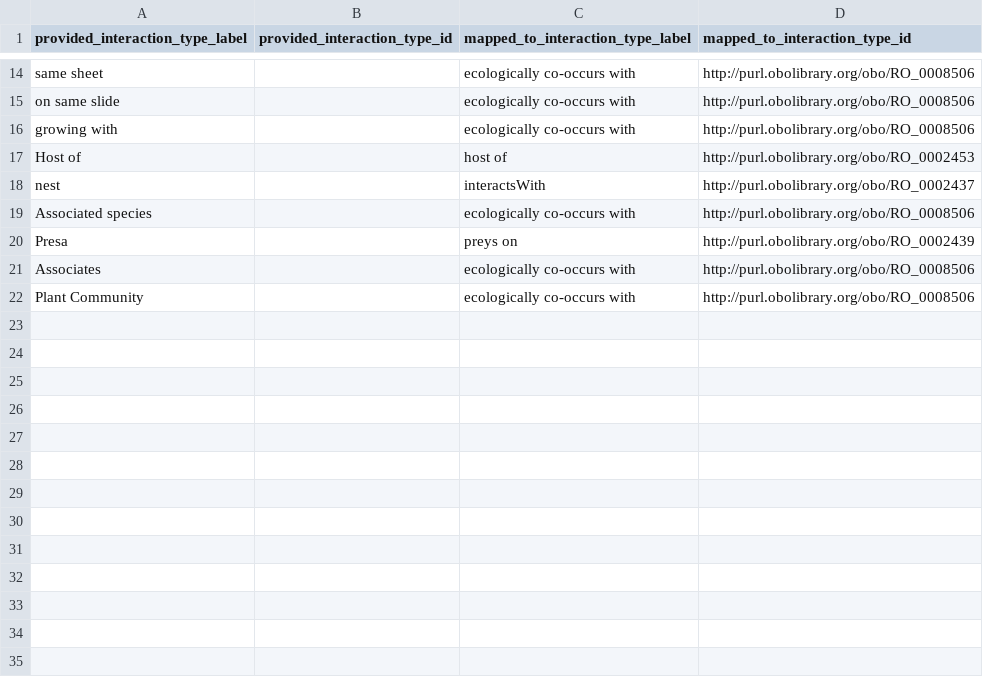
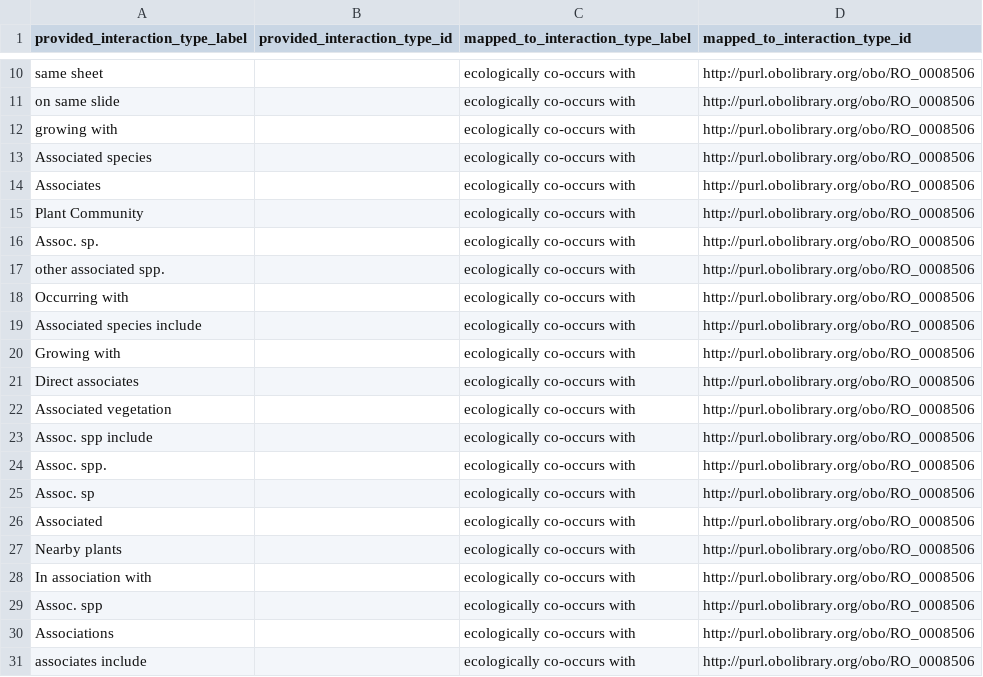
Before and after one commit to zedomel/globi-dwca-index, a CSV file: conf/interaction_types_mappings.csv, drawn as a sheet; only a part is shown, gaps mark what is left out; the diff covers the shown part only.

Commit message:
update mappings with @zedomel additions

```diff
--- a/conf/interaction_types_mappings.csv
+++ b/conf/interaction_types_mappings.csv
@@ -16,7 +12,20 @@ on same slide,,ecologically co-occurs with,http://purl.obolibrary.org/obo/RO_000
 growing with,,ecologically co-occurs with,http://purl.obolibrary.org/obo/RO_0008506
-Host of,,host of,http://purl.obolibrary.org/obo/RO_0002453
-nest,,interactsWith,http://purl.obolibrary.org/obo/RO_0002437
 Associated species,,ecologically co-occurs with,http://purl.obolibrary.org/obo/RO_0008506
-Presa,,preys on,http://purl.obolibrary.org/obo/RO_0002439
 Associates,,ecologically co-occurs with,http://purl.obolibrary.org/obo/RO_0008506
 Plant Community,,ecologically co-occurs with,http://purl.obolibrary.org/obo/RO_0008506
+Assoc. sp.,,ecologically co-occurs with,http://purl.obolibrary.org/obo/RO_0008506
+other associated spp.,,ecologically co-occurs with,http://purl.obolibrary.org/obo/RO_0008506
+Occurring with,,ecologically co-occurs with,http://purl.obolibrary.org/obo/RO_0008506
+Associated species include,,ecologically co-occurs with,http://purl.obolibrary.org/obo/RO_0008506
+Growing with,,ecologically co-occurs with,http://purl.obolibrary.org/obo/RO_0008506
+Direct associates,,ecologically co-occurs with,http://purl.obolibrary.org/obo/RO_0008506
+Associated vegetation,,ecologically co-occurs with,http://purl.obolibrary.org/obo/RO_0008506
+Assoc. spp include,,ecologically co-occurs with,http://purl.obolibrary.org/obo/RO_0008506
+Assoc. spp.,,ecologically co-occurs with,http://purl.obolibrary.org/obo/RO_0008506
+Assoc. sp,,ecologically co-occurs with,http://purl.obolibrary.org/obo/RO_0008506
+Associated,,ecologically co-occurs with,http://purl.obolibrary.org/obo/RO_0008506
+Nearby plants,,ecologically co-occurs with,http://purl.obolibrary.org/obo/RO_0008506
+In association with,,ecologically co-occurs with,http://purl.obolibrary.org/obo/RO_0008506
+Assoc. spp,,ecologically co-occurs with,http://purl.obolibrary.org/obo/RO_0008506
+Associations,,ecologically co-occurs with,http://purl.obolibrary.org/obo/RO_0008506
+associates include,,ecologically co-occurs with,http://purl.obolibrary.org/obo/RO_0008506
```
Also changed, not shown: 45 added rows and 8 moved rows elsewhere in this file, 1 other file.
